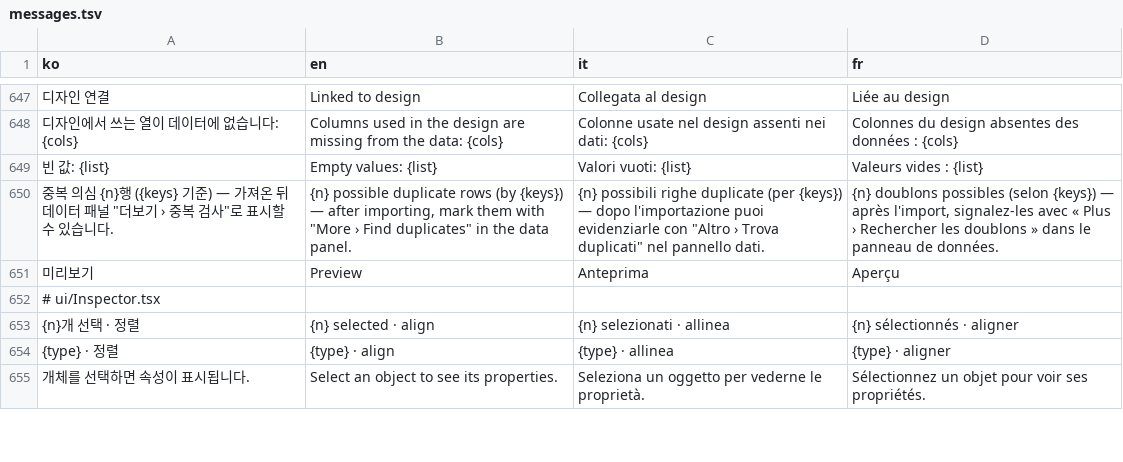
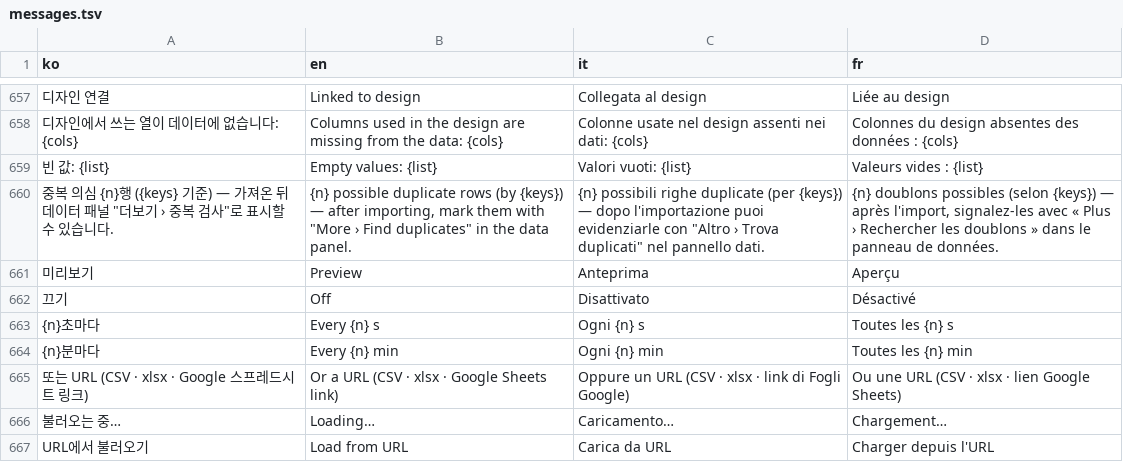
Before and after one commit to Isaac-Kwon/LabelLoom, a TSV file: src/i18n/messages.tsv, drawn as a sheet; only a part is shown, gaps mark what is left out; the shorter side is filled out with more unchanged rows; the diff covers the shown part only; the diff names each change by its address in the sheet, - before the commit and + after, or states it on an @@ line.

```diff
--- a/src/i18n/messages.tsv
+++ b/src/i18n/messages.tsv
+row 662: 끄기 | Off | Disattivato | Désactivé
+row 663: {n}초마다 | Every {n} s | Ogni {n} s | Toutes les {n} s
+row 664: {n}분마다 | Every {n} min | Ogni {n} min | Toutes les {n} min
+row 665: 또는 URL (CSV · xlsx · Google 스프레드시트 링크) | Or a URL (CSV · xlsx · Google Sheets link) | Oppure un URL (CSV · xlsx · link di Fogli Google) | Ou une URL (CSV · xlsx · lien Google Sheets)
+row 666: 불러오는 중… | Loading… | Caricamento… | Chargement…
+row 667: URL에서 불러오기 | Load from URL | Carica da URL | Charger depuis l'URL
```
Also changed, not shown: 16 added rows and 4 edited cells elsewhere in this file, 11 other files.
